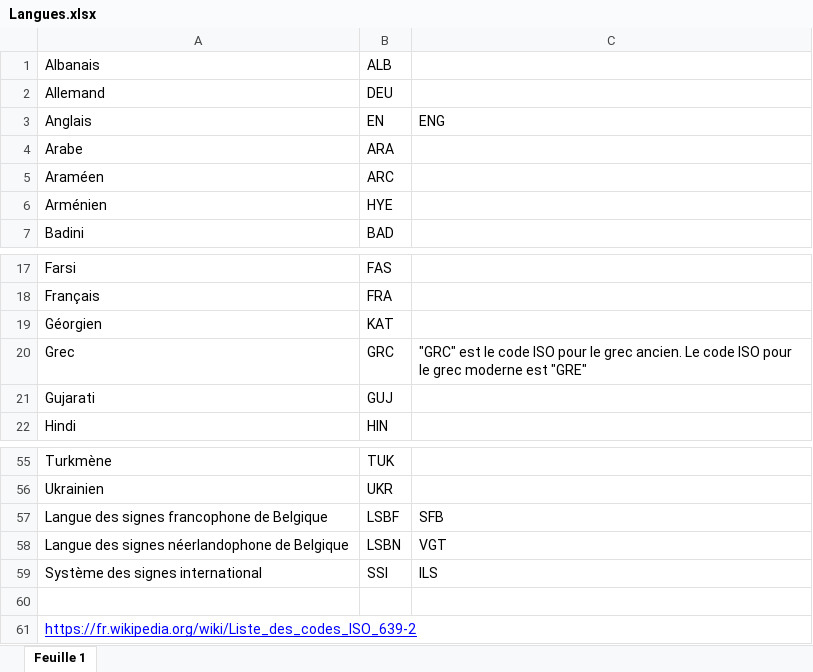
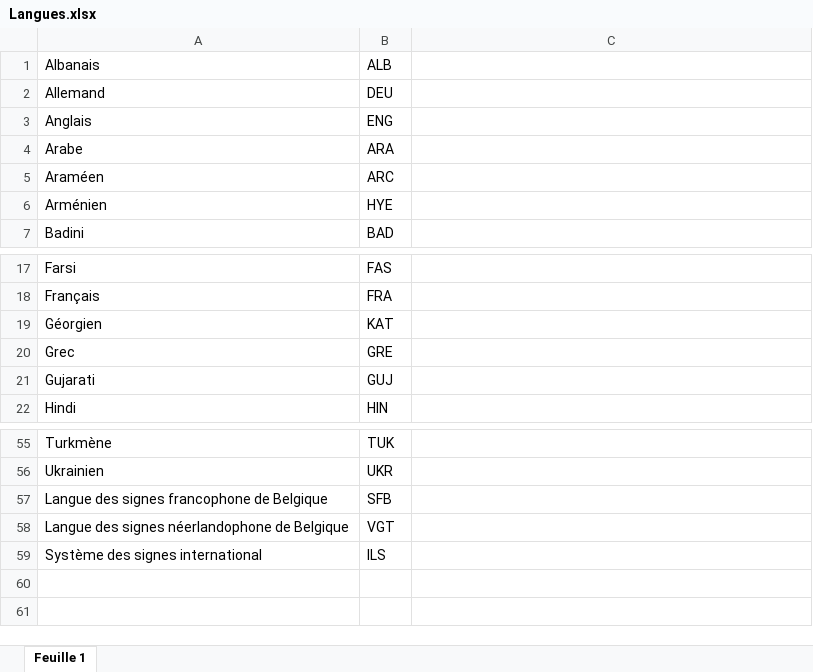
Before and after one commit to PRJG5/gmi, an Excel workbook: resources/lang/Langues.xlsx, sheet Feuille 1, drawn as a sheet; only a part is shown, gaps mark what is left out; values as stored, in another font and other column widths than the file's, no borders; charts and pictures and conditional formats not drawn; the diff names each change by its address in the sheet, - before the commit and + after, or states it on an @@ line.

Commit message:
Updated languages

```diff
--- a/resources/lang/Langues.xlsx (sheet Feuille 1)
+++ b/resources/lang/Langues.xlsx (sheet Feuille 1)
-B3: EN
+B3: ENG
-C3: ENG
+C3: (empty)
-B20: GRC
+B20: GRE
-C20: "GRC" est le code ISO pour le grec ancien. Le code ISO pour le grec moderne est "GRE"
+C20: (empty)
-B57: LSBF
+B57: SFB
-C57: SFB
+C57: (empty)
-B58: LSBN
+B58: VGT
-C58: VGT
+C58: (empty)
-B59: SSI
+B59: ILS
-C59: ILS
+C59: (empty)
-row 60: (empty)
-row 61: https://fr.wikipedia.org/wiki/Liste_des_codes_ISO_639-2
```
Also changed, not shown: charts or pictures.
